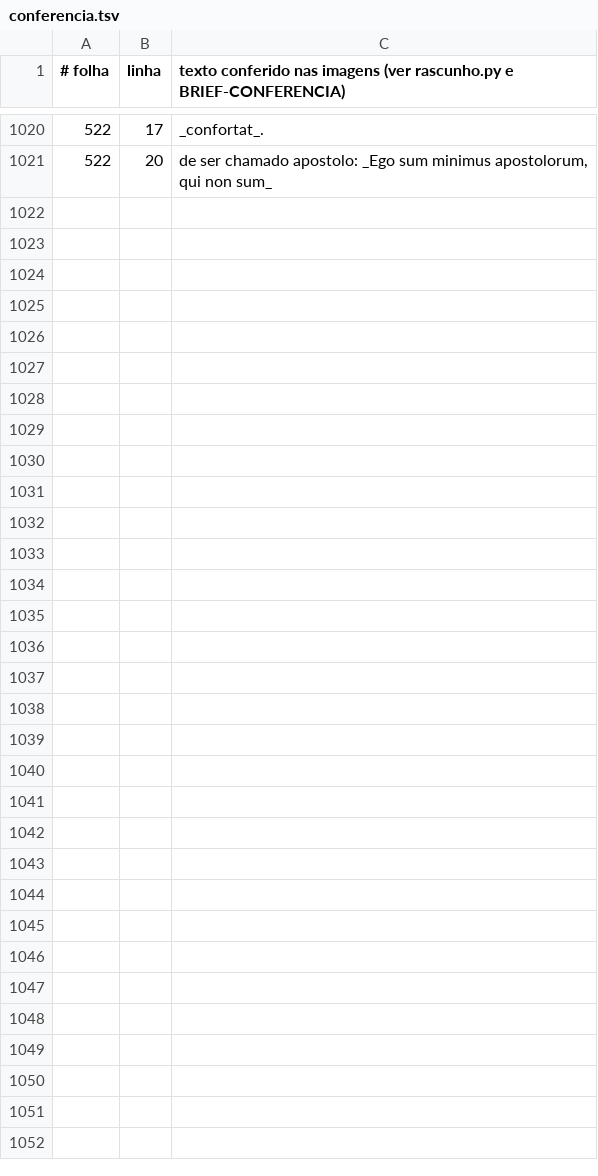
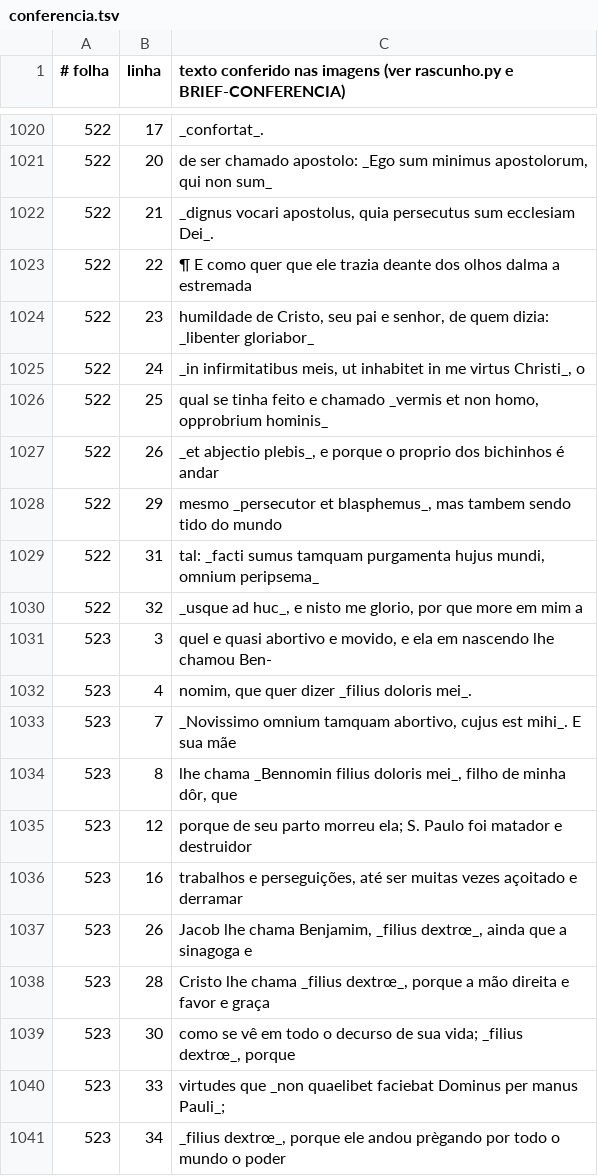
Before and after one commit to organizacoes-taioe/taioe-biblioteca, a TSV file: edicoes/cartas-anchieta/conferencia.tsv, drawn as a sheet; only a part is shown, gaps mark what is left out; the diff names each change by its address in the sheet, - before the commit and + after, or states it on an @@ line.

```diff
--- a/edicoes/cartas-anchieta/conferencia.tsv
+++ b/edicoes/cartas-anchieta/conferencia.tsv
+row 1022: 522 | 21 | _dignus vocari apostolus, quia persecutus sum ecclesiam Dei_.
+row 1023: 522 | 22 | ¶ E como quer que ele trazia deante dos olhos dalma a estremada
+row 1024: 522 | 23 | humildade de Cristo, seu pai e senhor, de quem dizia: _libenter gloriabor_
+row 1025: 522 | 24 | _in infirmitatibus meis, ut inhabitet in me virtus Christi_, o
+row 1026: 522 | 25 | qual se tinha feito e chamado _vermis et non homo, opprobrium hominis_
+row 1027: 522 | 26 | _et abjectio plebis_, e porque o proprio dos bichinhos é andar
+row 1028: 522 | 29 | mesmo _persecutor et blasphemus_, mas tambem sendo tido do mundo
+row 1029: 522 | 31 | tal: _facti sumus tamquam purgamenta hujus mundi, omnium peripsema_
+row 1030: 522 | 32 | _usque ad huc_, e nisto me glorio, por que more em mim a
+row 1031: 523 | 3 | quel e quasi abortivo e movido, e ela em nascendo lhe chamou Ben-
+row 1032: 523 | 4 | nomim, que quer dizer _filius doloris mei_.
+row 1033: 523 | 7 | _Novissimo omnium tamquam abortivo, cujus est mihi_. E sua mãe
+row 1034: 523 | 8 | lhe chama _Bennomin filius doloris mei_, filho de minha dôr, que
+row 1035: 523 | 12 | porque de seu parto morreu ela; S. Paulo foi matador e destruidor
+row 1036: 523 | 16 | trabalhos e perseguições, até ser muitas vezes açoitado e derramar
+row 1037: 523 | 26 | Jacob lhe chama Benjamim, _filius dextrœ_, ainda que a sinagoga e
+row 1038: 523 | 28 | Cristo lhe chama _filius dextrœ_, porque a mão direita e favor e graça
+row 1039: 523 | 30 | como se vê em todo o decurso de sua vida; _filius dextrœ_, porque
+row 1040: 523 | 33 | virtudes que _non quaelibet faciebat Dominus per manus Pauli_;
+row 1041: 523 | 34 | _filius dextrœ_, porque ele andou prègando por todo o mundo o poder
```
Also changed, not shown: 1 other file.
